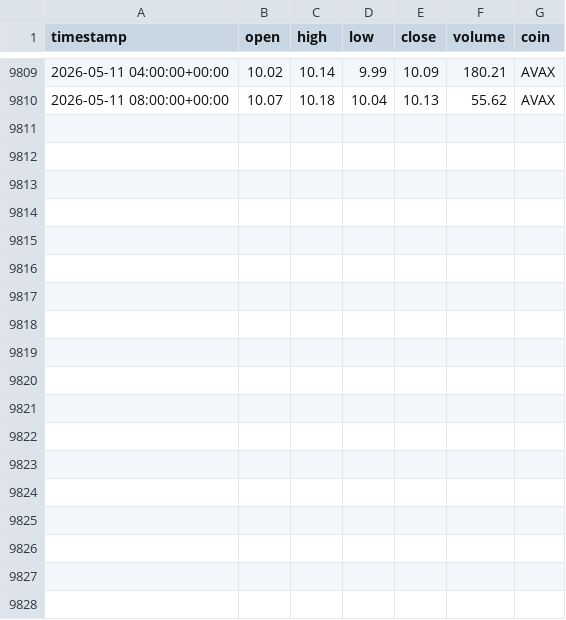
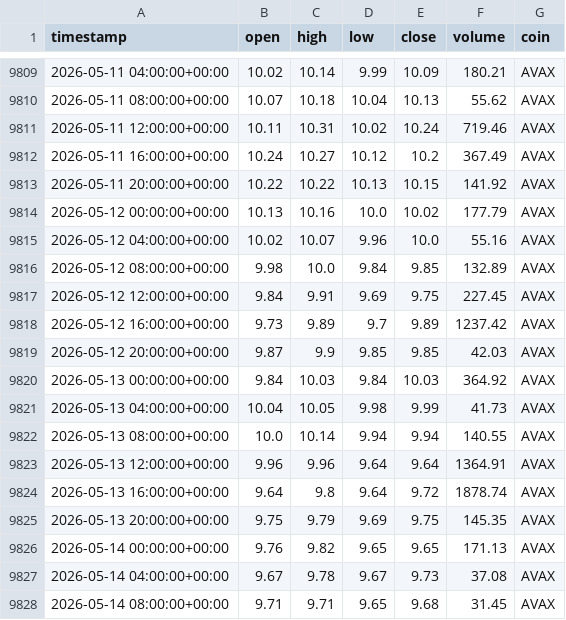
Before and after one commit to Vicems019/TFM-NeuroQuant, a CSV file: data/raw/AVAX_4h_raw.csv, drawn as a sheet; only a part is shown, gaps mark what is left out; the diff names each change by its address in the sheet, - before the commit and + after, or states it on an @@ line.

```diff
--- a/data/raw/AVAX_4h_raw.csv
+++ b/data/raw/AVAX_4h_raw.csv
+row 9811: 2026-05-11 12:00:00+00:00 | 10.11 | 10.31 | 10.02 | 10.24 | 719.46 | AVAX
+row 9812: 2026-05-11 16:00:00+00:00 | 10.24 | 10.27 | 10.12 | 10.2 | 367.49 | AVAX
+row 9813: 2026-05-11 20:00:00+00:00 | 10.22 | 10.22 | 10.13 | 10.15 | 141.92 | AVAX
+row 9814: 2026-05-12 00:00:00+00:00 | 10.13 | 10.16 | 10.0 | 10.02 | 177.79 | AVAX
+row 9815: 2026-05-12 04:00:00+00:00 | 10.02 | 10.07 | 9.96 | 10.0 | 55.16 | AVAX
+row 9816: 2026-05-12 08:00:00+00:00 | 9.98 | 10.0 | 9.84 | 9.85 | 132.89 | AVAX
+row 9817: 2026-05-12 12:00:00+00:00 | 9.84 | 9.91 | 9.69 | 9.75 | 227.45 | AVAX
+row 9818: 2026-05-12 16:00:00+00:00 | 9.73 | 9.89 | 9.7 | 9.89 | 1237.42 | AVAX
+row 9819: 2026-05-12 20:00:00+00:00 | 9.87 | 9.9 | 9.85 | 9.85 | 42.03 | AVAX
+row 9820: 2026-05-13 00:00:00+00:00 | 9.84 | 10.03 | 9.84 | 10.03 | 364.92 | AVAX
+row 9821: 2026-05-13 04:00:00+00:00 | 10.04 | 10.05 | 9.98 | 9.99 | 41.73 | AVAX
+row 9822: 2026-05-13 08:00:00+00:00 | 10.0 | 10.14 | 9.94 | 9.94 | 140.55 | AVAX
+row 9823: 2026-05-13 12:00:00+00:00 | 9.96 | 9.96 | 9.64 | 9.64 | 1364.91 | AVAX
+row 9824: 2026-05-13 16:00:00+00:00 | 9.64 | 9.8 | 9.64 | 9.72 | 1878.74 | AVAX
+row 9825: 2026-05-13 20:00:00+00:00 | 9.75 | 9.79 | 9.69 | 9.75 | 145.35 | AVAX
+row 9826: 2026-05-14 00:00:00+00:00 | 9.76 | 9.82 | 9.65 | 9.65 | 171.13 | AVAX
+row 9827: 2026-05-14 04:00:00+00:00 | 9.67 | 9.78 | 9.67 | 9.73 | 37.08 | AVAX
+row 9828: 2026-05-14 08:00:00+00:00 | 9.71 | 9.71 | 9.65 | 9.68 | 31.45 | AVAX
```
Also changed, not shown: data/raw/BTC_1d_raw.csv, data/raw/BTC_4h_raw.csv, 24 other files.
